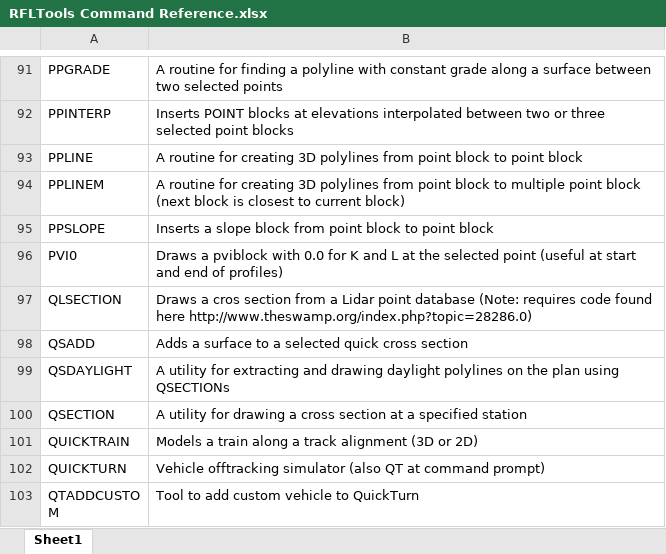
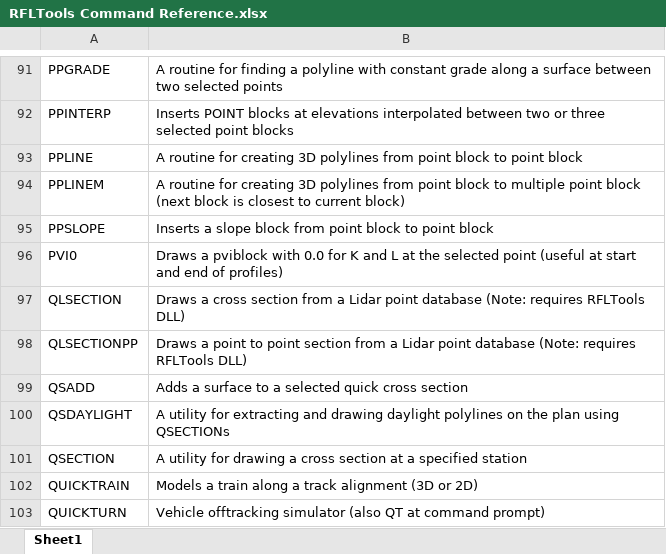
Before and after one commit to RFLTools/RFLTools, an Excel workbook: RFLTools Command Reference.xlsx, sheet Sheet1, drawn as a sheet; only a part is shown, gaps mark what is left out; the shorter side is filled out with more unchanged rows; values as stored, in another font and other column widths than the file's, no borders; the diff names each change by its address in the sheet, - before the commit and + after, or states it on an @@ line.

```diff
--- a/RFLTools Command Reference.xlsx (sheet Sheet1)
+++ b/RFLTools Command Reference.xlsx (sheet Sheet1)
-B97: Draws a cros section from a Lidar point database (Note: requires code found here http://www.theswamp.org/index.php?topic=28286.0)
+B97: Draws a cross section from a Lidar point database (Note: requires RFLTools DLL)
+row 98: QLSECTIONPP | Draws a point to point section from a Lidar point database (Note: requires RFLTools DLL)
```
Also changed, not shown: 9 other files.
